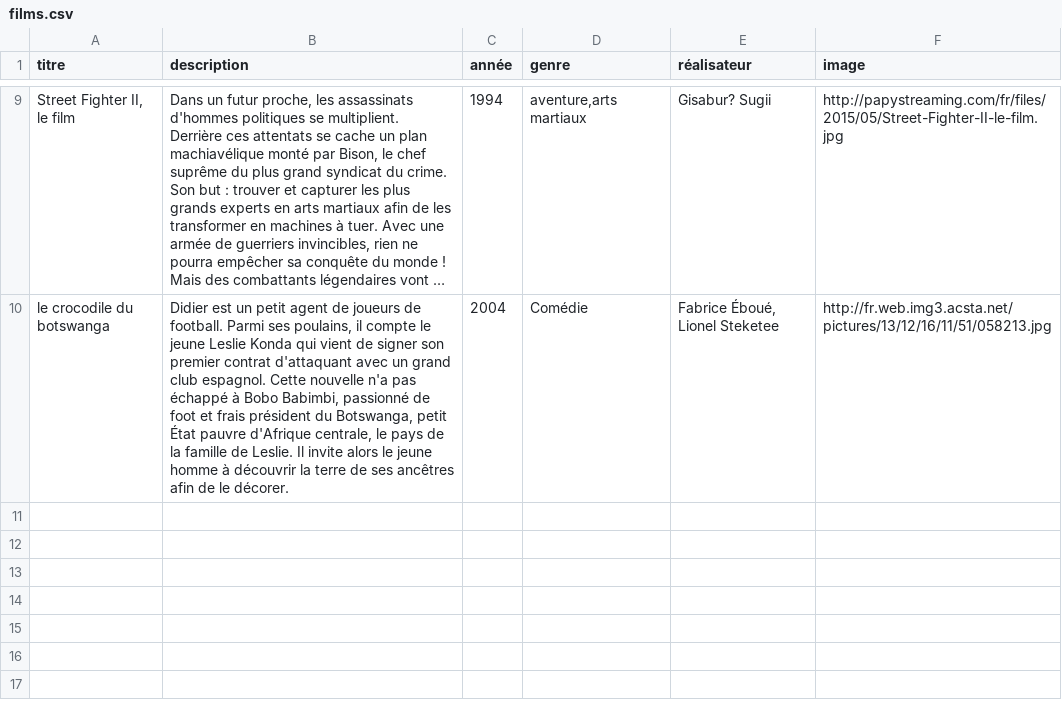
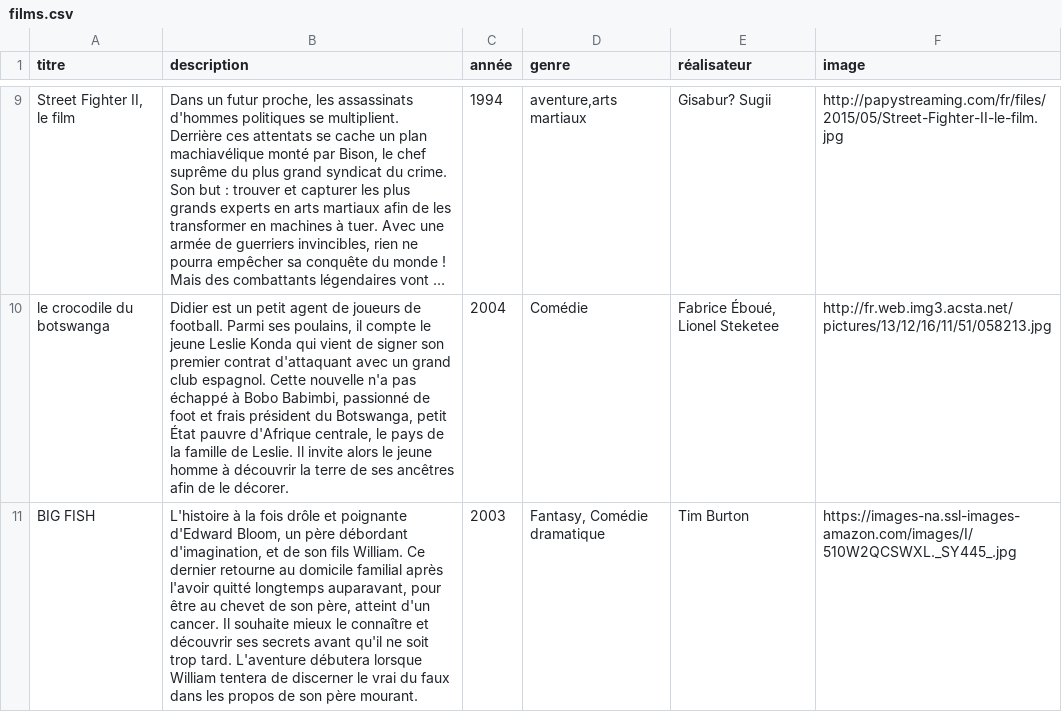
Before and after one commit to r0m21/annuaire_films, a CSV file: films.csv, drawn as a sheet; only a part is shown, gaps mark what is left out; long unchanged cells end in …; the diff covers the shown part only; the diff names each change by its address in the sheet, - before the commit and + after, or states it on an @@ line.

```diff
--- a/films.csv
+++ b/films.csv
+row 11: BIG FISH | L'histoire à la fois drôle et poignante d'Edward Bloom, un père débordant d'imagination, et de son fils William. Ce dernier retourne au domicile familial après l'avoir quitté longtemps auparavant, pour être au chevet de son père, atteint d'un cancer. Il souhaite mieux le connaître et découvrir ses secrets avant qu'il ne soit trop tard. L'aventure débutera lorsque William tentera de discerner le vrai du faux dans les propos de son père mourant. | 2003 | Fantasy, Comédie dramatique | Tim Burton | https://images-na.ssl-images-amazon.com/images/I/510W2QCSWXL._SY445_.jpg
```
Also changed, not shown: 2 added rows elsewhere in this file.
